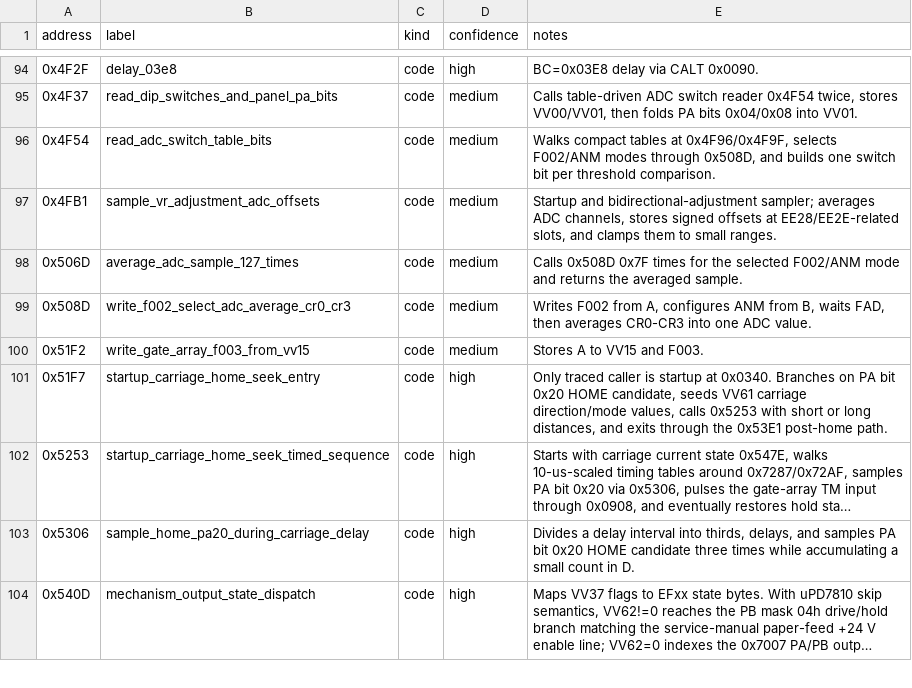
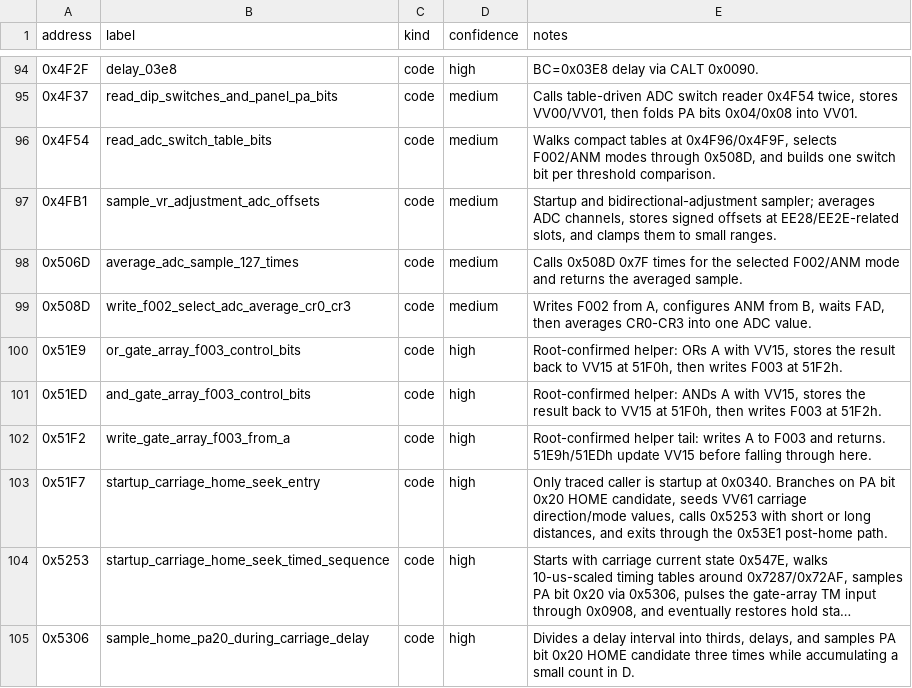
Before and after one commit to RealDeuce/epsonLQ500, a TSV file: data/lq500_3c_program_labels.tsv, drawn as a sheet; only a part is shown, gaps mark what is left out; the shorter side is filled out with more unchanged rows; long unchanged cells end in ….

Commit message:
Trace carriage F003 control helpers

```diff
--- a/data/lq500_3c_program_labels.tsv
+++ b/data/lq500_3c_program_labels.tsv
@@ -99,3 +99,5 @@ address	label	kind	confidence	notes
 0x508D	write_f002_select_adc_average_cr0_cr3	code	medium	Writes F002 from A, configures ANM from B, waits FAD, then averages CR0-CR3 into one ADC value.
-0x51F2	write_gate_array_f003_from_vv15	code	medium	Stores A to VV15 and F003.
+0x51E9	or_gate_array_f003_control_bits	code	high	Root-confirmed helper: ORs A with VV15, stores the result back to VV15 at 51F0h, then writes F003 at 51F2h.
+0x51ED	and_gate_array_f003_control_bits	code	high	Root-confirmed helper: ANDs A with VV15, stores the result back to VV15 at 51F0h, then writes F003 at 51F2h.
+0x51F2	write_gate_array_f003_from_a	code	high	Root-confirmed helper tail: writes A to F003 and returns. 51E9h/51EDh update VV15 before falling through here.
 0x51F7	startup_carriage_home_seek_entry	code	high	Only traced caller is startup at 0x0340. Branches on PA bit 0x20 HOME candidate, seeds VV61 carriage direction/mode values, calls 0x5253 with short or long distances, and exits through the 0x53E1 post-home path.
```
Also changed, not shown: data/lq500_3c_carriage_path.tsv, data/lq500_3c_trace_roots.tsv, 9 other files.
